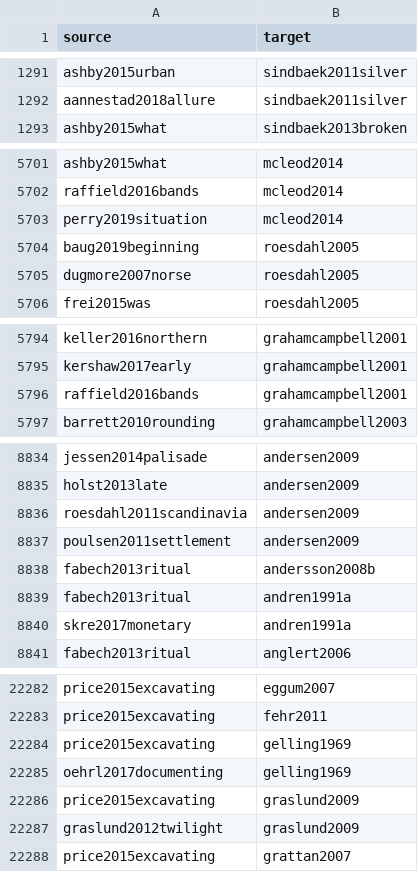
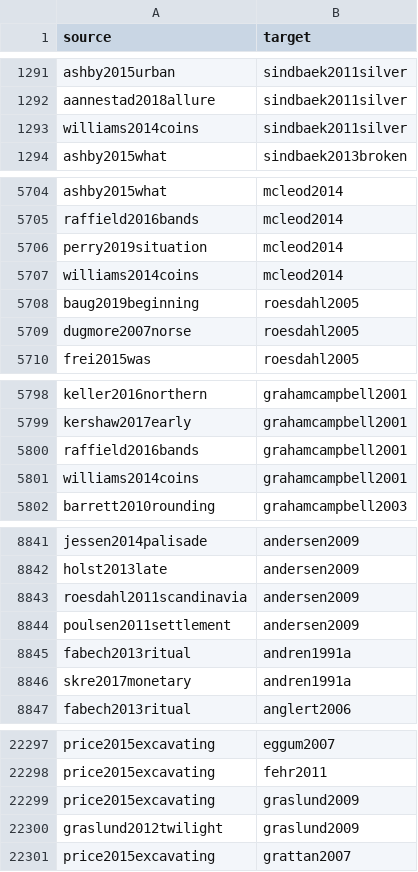
Before and after one commit to zackbatist/BibVik, a CSV file: data/citation_edgelist.csv, drawn as a sheet; only a part is shown, gaps mark what is left out; the diff covers the shown part only.

```diff
--- a/data/citation_edgelist.csv
+++ b/data/citation_edgelist.csv
@@ -1292,2 +1292,3 @@ ashby2015urban,sindbaek2011silver
 aannestad2018allure,sindbaek2011silver
+williams2014coins,sindbaek2011silver
 ashby2015what,sindbaek2013broken
@@ -5703,2 +5706,3 @@ raffield2016bands,mcleod2014
 perry2019situation,mcleod2014
+williams2014coins,mcleod2014
 baug2019beginning,roesdahl2005
@@ -5796,2 +5800,3 @@ kershaw2017early,grahamcampbell2001
 raffield2016bands,grahamcampbell2001
+williams2014coins,grahamcampbell2001
 barrett2010rounding,grahamcampbell2003
@@ -8837,3 +8844,2 @@ roesdahl2011scandinavia,andersen2009
 poulsen2011settlement,andersen2009
-fabech2013ritual,andersson2008b
 fabech2013ritual,andren1991a
@@ -22283,4 +22298,2 @@ price2015excavating,eggum2007
 price2015excavating,fehr2011
-price2015excavating,gelling1969
-oehrl2017documenting,gelling1969
 price2015excavating,graslund2009
```
Also changed, not shown: 29 added rows and 15 removed rows elsewhere in this file, analysis/gn_analysis/edgelist_annotated_no_seed.csv, data/citation_edgelist_annotated.csv, 8 other files.
